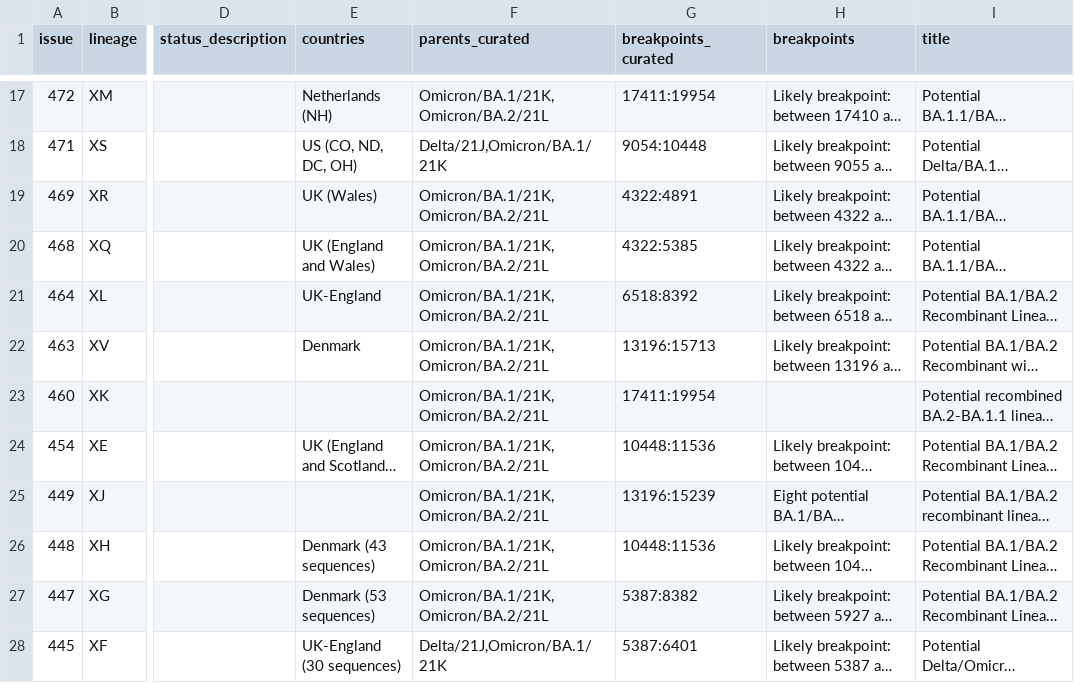
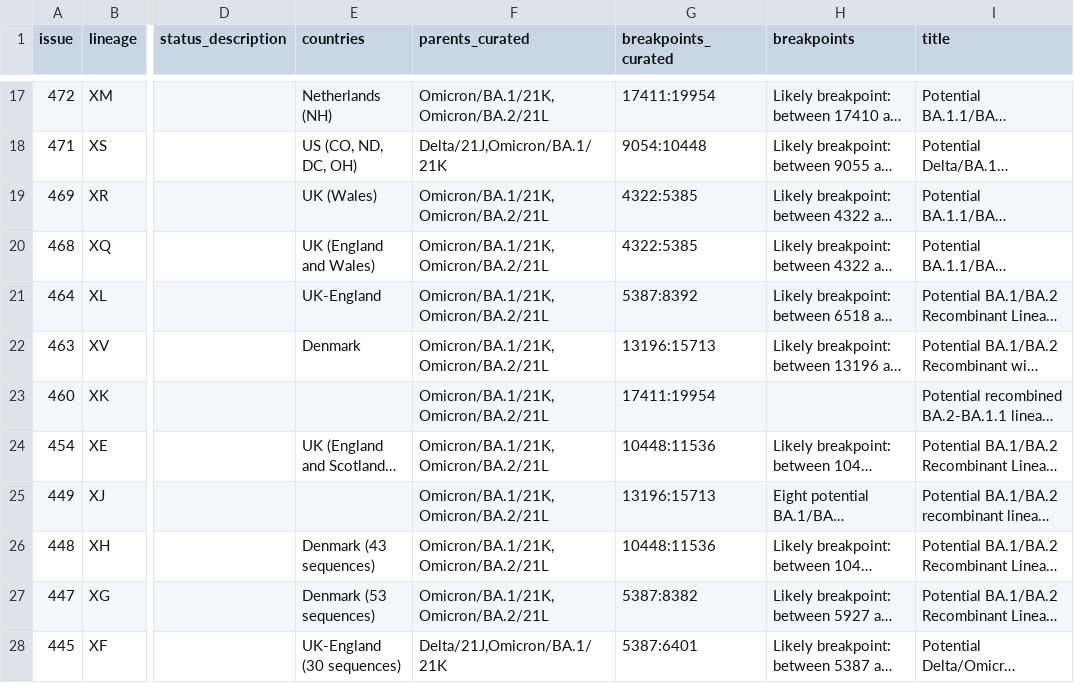
Before and after one commit to ktmeaton/ncov-recombinant, a TSV file: resources/issues.tsv, drawn as a sheet; only a part is shown, gaps mark what is left out; long unchanged cells end in …; the diff covers the shown part only; the diff names each change by its address in the sheet, - before the commit and + after, or states it on an @@ line.

```diff
--- a/resources/issues.tsv
+++ b/resources/issues.tsv
-G19 (breakpoints_curated): 4322:4891
+G19 (breakpoints_curated): 4322:5385
-G21 (breakpoints_curated): 6518:8392
+G21 (breakpoints_curated): 5387:8392
-G25 (breakpoints_curated): 13196:15239
+G25 (breakpoints_curated): 13196:15713
```
Also changed, not shown: 8 edited cells elsewhere in this file, resources/breakpoints.tsv, 5 other files.
